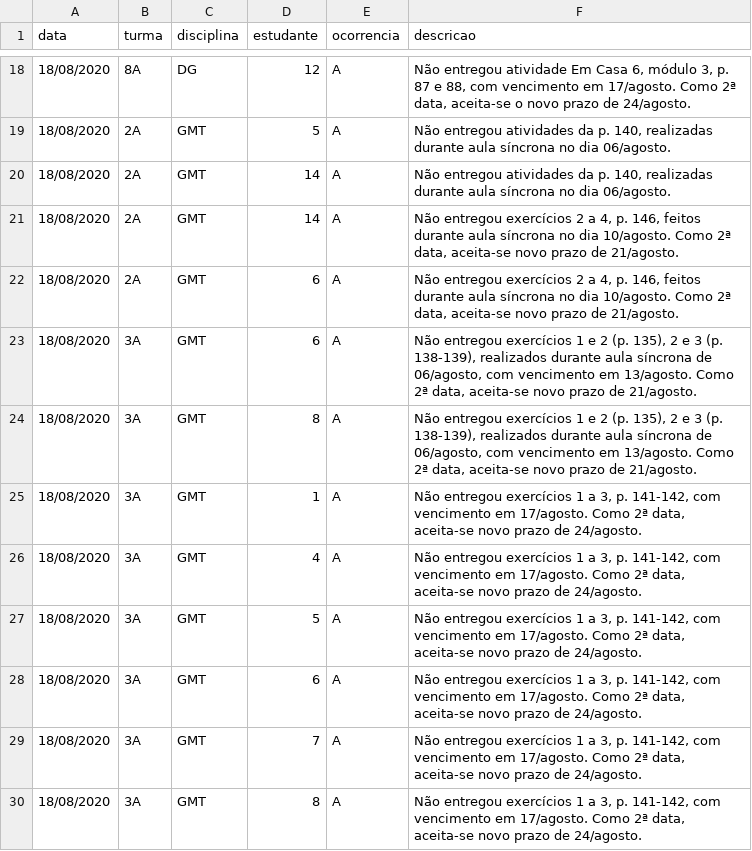
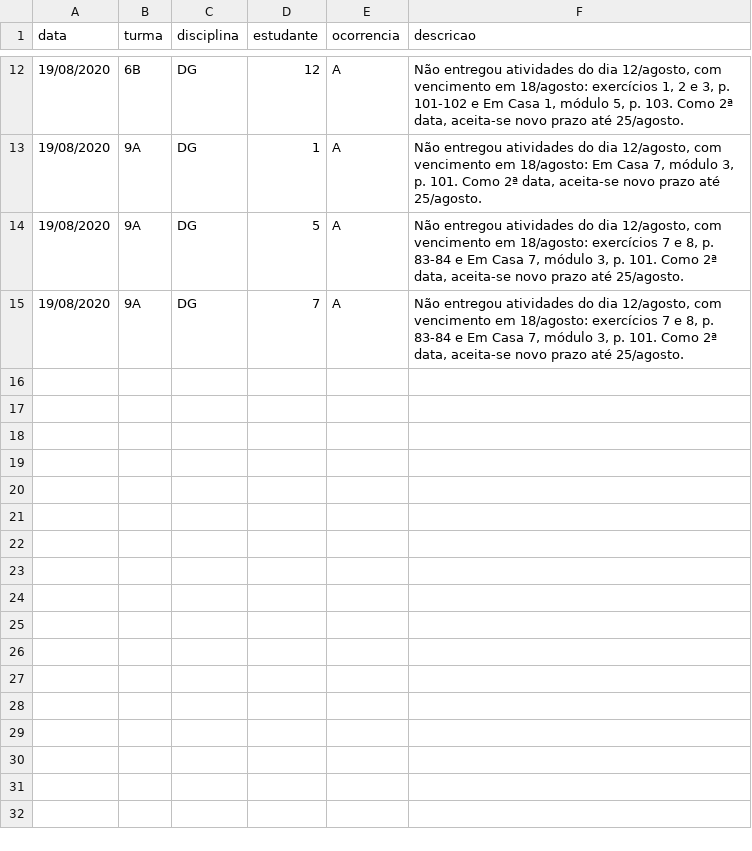
Before and after one commit to pbittencourt/scripts, a CSV file: notas_online/ocorrencias.csv, drawn as a sheet; only a part is shown, gaps mark what is left out; the diff covers the shown part only.

```diff
--- a/notas_online/ocorrencias.csv
+++ b/notas_online/ocorrencias.csv
@@ -18,13 +12,4 @@ data,turma,disciplina,estudante,ocorrencia,descricao
-18/08/2020,8A,DG,12,A,"Não entregou atividade Em Casa 6, módulo 3, p. 87 e 88, com vencimento em 17/agosto. Como 2ª data, aceita-se o novo prazo de 24/agosto."
-18/08/2020,2A,GMT,5,A,"Não entregou atividades da p. 140, realizadas durante aula síncrona no dia 06/agosto."
-18/08/2020,2A,GMT,14,A,"Não entregou atividades da p. 140, realizadas durante aula síncrona no dia 06/agosto."
-18/08/2020,2A,GMT,14,A,"Não entregou exercícios 2 a 4, p. 146, feitos durante aula síncrona no dia 10/agosto. Como 2ª data, aceita-se novo prazo de 21/agosto."
-18/08/2020,2A,GMT,6,A,"Não entregou exercícios 2 a 4, p. 146, feitos durante aula síncrona no dia 10/agosto. Como 2ª data, aceita-se novo prazo de 21/agosto."
-18/08/2020,3A,GMT,6,A,"Não entregou exercícios 1 e 2 (p. 135), 2 e 3 (p. 138-139), realizados durante aula síncrona de 06/agosto, com vencimento em 13/agosto. Como 2ª data, aceita-se novo prazo de 21/agosto."
-18/08/2020,3A,GMT,8,A,"Não entregou exercícios 1 e 2 (p. 135), 2 e 3 (p. 138-139), realizados durante aula síncrona de 06/agosto, com vencimento em 13/agosto. Como 2ª data, aceita-se novo prazo de 21/agosto."
-18/08/2020,3A,GMT,1,A,"Não entregou exercícios 1 a 3, p. 141-142, com vencimento em 17/agosto. Como 2ª data, aceita-se novo prazo de 24/agosto."
-18/08/2020,3A,GMT,4,A,"Não entregou exercícios 1 a 3, p. 141-142, com vencimento em 17/agosto. Como 2ª data, aceita-se novo prazo de 24/agosto."
-18/08/2020,3A,GMT,5,A,"Não entregou exercícios 1 a 3, p. 141-142, com vencimento em 17/agosto. Como 2ª data, aceita-se novo prazo de 24/agosto."
-18/08/2020,3A,GMT,6,A,"Não entregou exercícios 1 a 3, p. 141-142, com vencimento em 17/agosto. Como 2ª data, aceita-se novo prazo de 24/agosto."
-18/08/2020,3A,GMT,7,A,"Não entregou exercícios 1 a 3, p. 141-142, com vencimento em 17/agosto. Como 2ª data, aceita-se novo prazo de 24/agosto."
-18/08/2020,3A,GMT,8,A,"Não entregou exercícios 1 a 3, p. 141-142, com vencimento em 17/agosto. Como 2ª data, aceita-se novo prazo de 24/agosto."
+19/08/2020,6B,DG,12,A,"Não entregou atividades do dia 12/agosto, com vencimento em 18/agosto: exercícios 1, 2 e 3, p. 101-102 e Em Casa 1, módulo 5, p. 103. Como 2ª data, aceita-se novo prazo até 25/agosto."
+19/08/2020,9A,DG,1,A,"Não entregou atividades do dia 12/agosto, com vencimento em 18/agosto: Em Casa 7, módulo 3, p. 101. Como 2ª data, aceita-se novo prazo até 25/agosto."
+19/08/2020,9A,DG,5,A,"Não entregou atividades do dia 12/agosto, com vencimento em 18/agosto: exercícios 7 e 8, p. 83-84 e Em Casa 7, módulo 3, p. 101. Como 2ª data, aceita-se novo prazo até 25/agosto."
+19/08/2020,9A,DG,7,A,"Não entregou atividades do dia 12/agosto, com vencimento em 18/agosto: exercícios 7 e 8, p. 83-84 e Em Casa 7, módulo 3, p. 101. Como 2ª data, aceita-se novo prazo até 25/agosto."
```
Also changed, not shown: 6 added rows, 12 removed rows and 15 edited cells elsewhere in this file, 5 other files.
